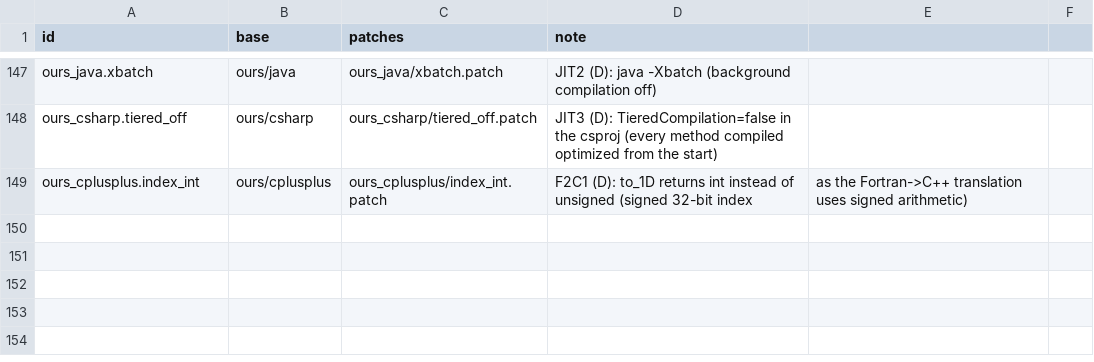
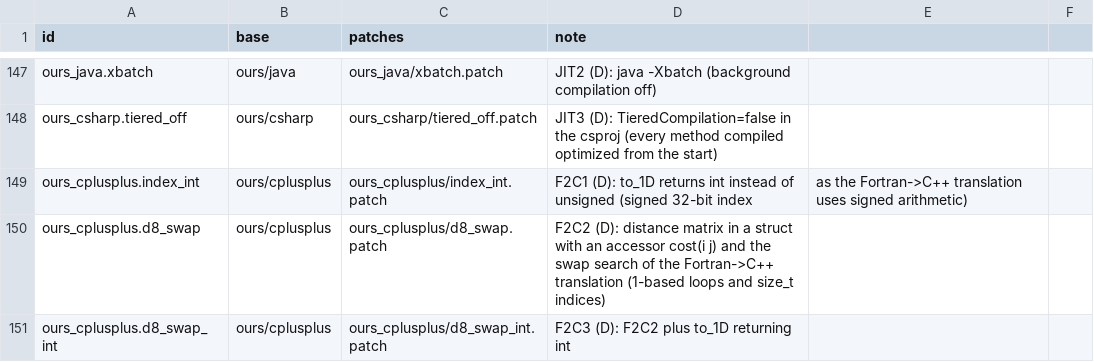
Before and after one commit to mororo18/mlp, a CSV file: llm-translations/variants/manifest.csv, drawn as a sheet; only a part is shown, gaps mark what is left out.

Commit message:
llm-translations: Fortran to C++ choices in our C++ as variants

```diff
--- a/llm-translations/variants/manifest.csv
+++ b/llm-translations/variants/manifest.csv
@@ -149 +149,3 @@ ours_csharp.tiered_off,ours/csharp,ours_csharp/tiered_off.patch,JIT3 (D): Tiered
 ours_cplusplus.index_int,ours/cplusplus,ours_cplusplus/index_int.patch,F2C1 (D): to_1D returns int instead of unsigned (signed 32-bit index, as the Fortran->C++ translation uses signed arithmetic)
+ours_cplusplus.d8_swap,ours/cplusplus,ours_cplusplus/d8_swap.patch,F2C2 (D): distance matrix in a struct with an accessor cost(i j) and the swap search of the Fortran->C++ translation (1-based loops and size_t indices)
+ours_cplusplus.d8_swap_int,ours/cplusplus,ours_cplusplus/d8_swap_int.patch,F2C3 (D): F2C2 plus to_1D returning int
```
Also changed, not shown: 2 other files.
